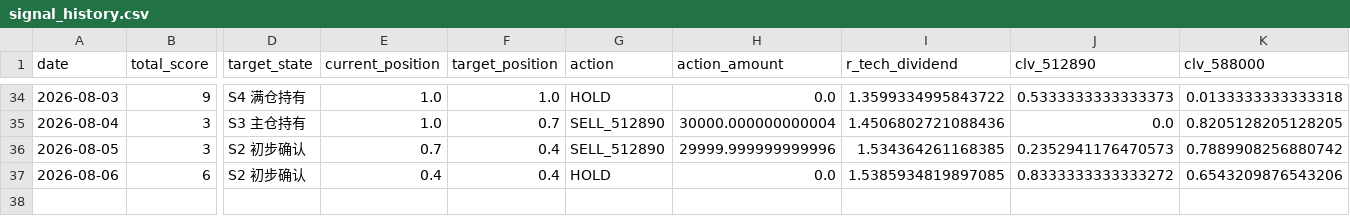
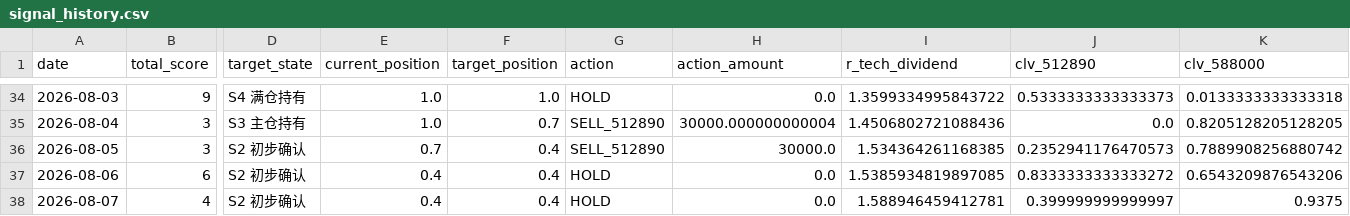
Before and after one commit to AmineSeRaFimmm/512890-dividend-rotation-pwa, a CSV file: data/signal_history.csv, drawn as a sheet; only a part is shown, gaps mark what is left out; rows hold the shown columns only; the diff names each change by its address in the sheet, - before the commit and + after, or states it on an @@ line.

```diff
--- a/data/signal_history.csv
+++ b/data/signal_history.csv
-H36 (action_amount): 29999.999999999996
+H36 (action_amount): 30000.0
+row 38: 2026-08-07 | 4 | S2 初步确认 | 0.4 | 0.4 | HOLD | 0.0 | 1.588946459412781 | 0.399999999999997 | 0.9375
```
Also changed, not shown: data/live_prices.csv, 3 other files.
